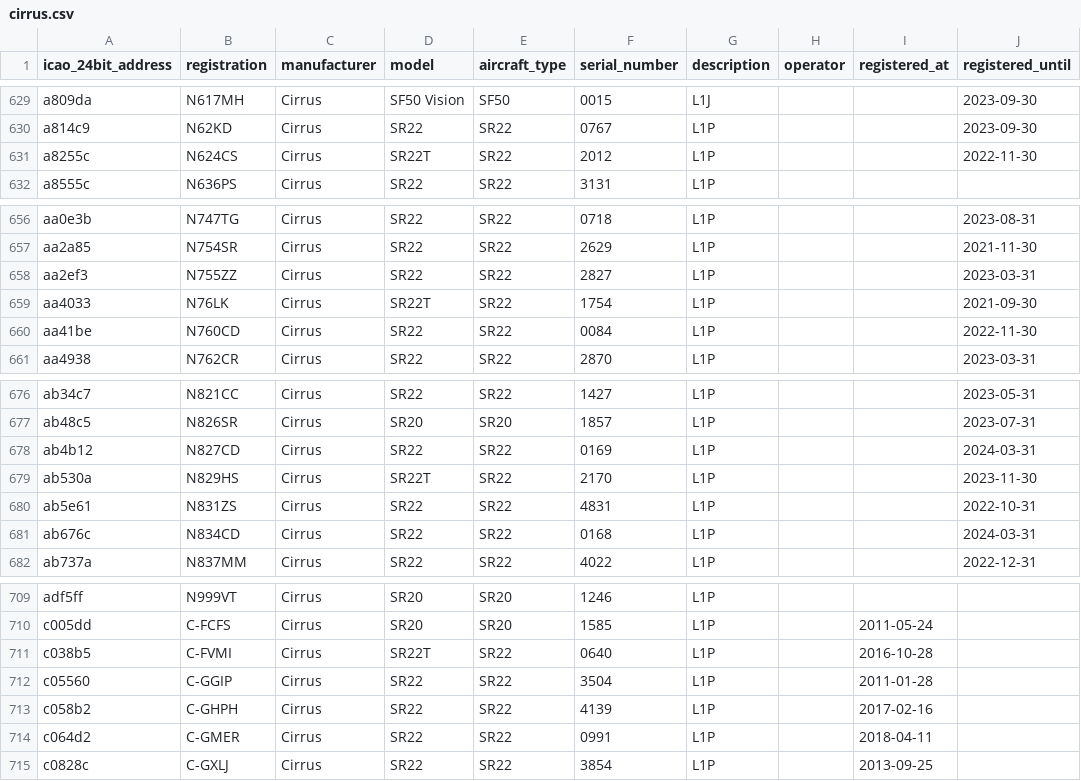
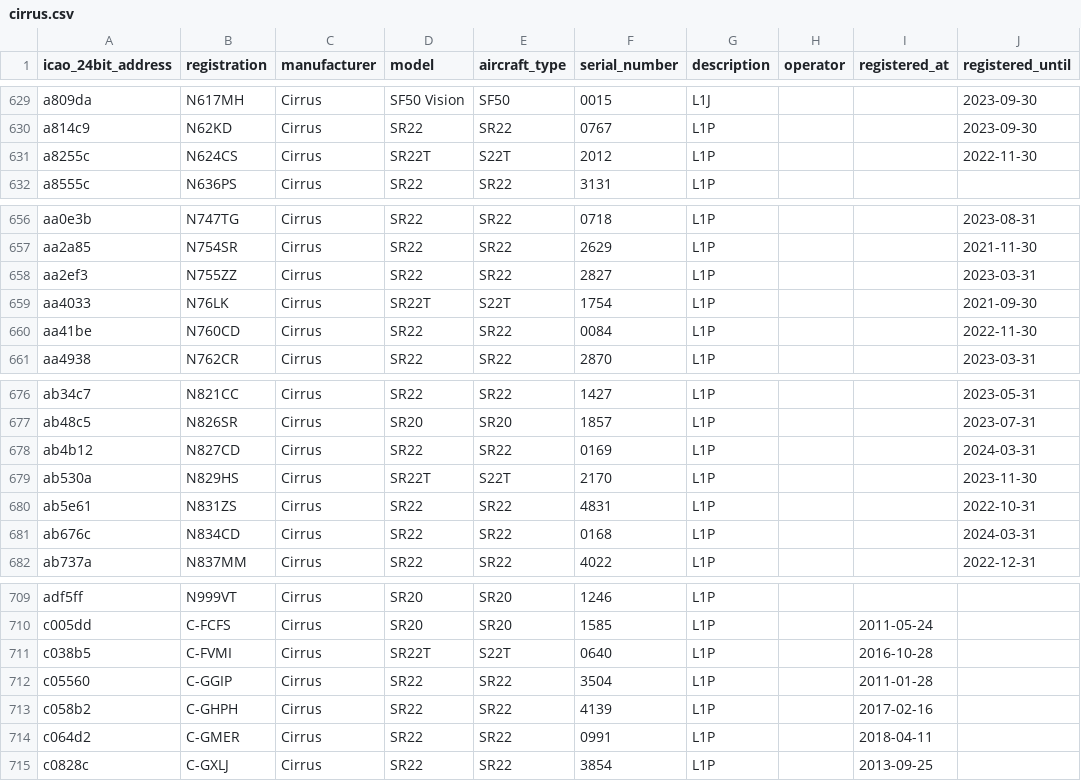
Before and after one commit to jbroutier/whatisflying-db, a CSV file: data/aircraft/cirrus.csv, drawn as a sheet; only a part is shown, gaps mark what is left out; the diff covers the shown part only; the diff names each change by its address in the sheet, - before the commit and + after, or states it on an @@ line.

Commit message:
Fix Cirrus S22T aircraft ICAO type codes.

```diff
--- a/data/aircraft/cirrus.csv
+++ b/data/aircraft/cirrus.csv
-E631 (aircraft_type): SR22
+E631 (aircraft_type): S22T
-E659 (aircraft_type): SR22
+E659 (aircraft_type): S22T
-E679 (aircraft_type): SR22
+E679 (aircraft_type): S22T
-E711 (aircraft_type): SR22
+E711 (aircraft_type): S22T
```
Also changed, not shown: 9 edited cells elsewhere in this file.
